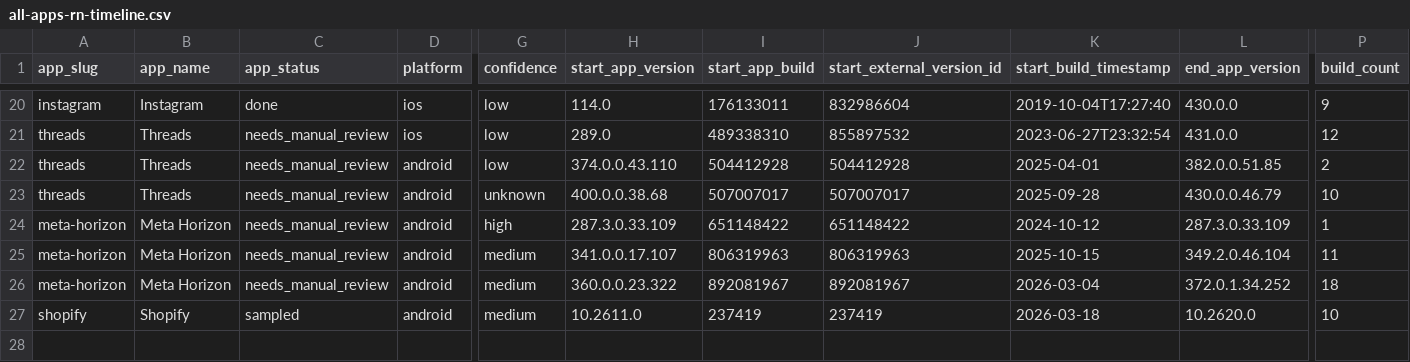
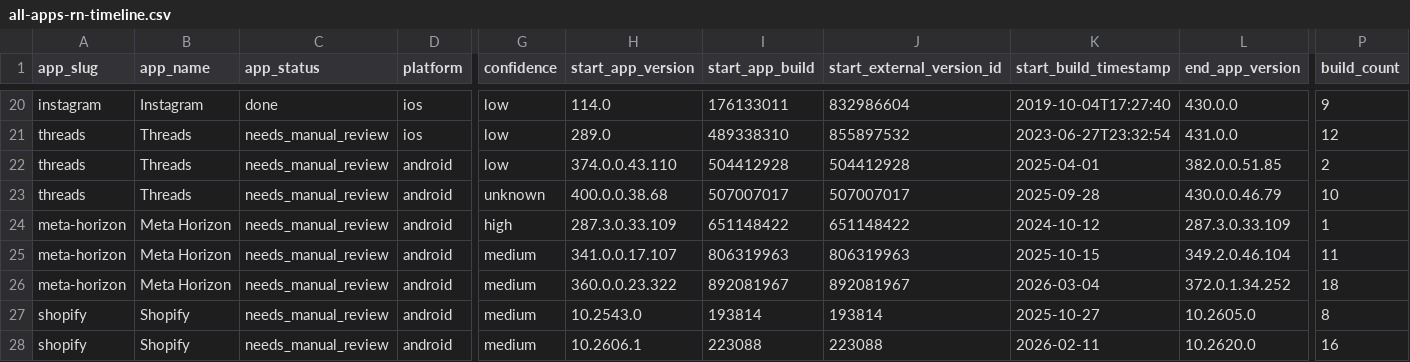
Before and after one commit to wowlocal/rn, a CSV file: reports/all-apps-rn-timeline.csv, drawn as a sheet; only a part is shown, gaps mark what is left out; addresses are those after the commit; rows hold the shown columns only; the diff names each change by its address in the sheet, - before the commit and + after, or states it on an @@ line.

Commit message:
Refine Shopify Android boundary

```diff
--- a/reports/all-apps-rn-timeline.csv
+++ b/reports/all-apps-rn-timeline.csv
+row 27: shopify | Shopify | needs_manual_review | android | medium | 10.2543.0 | 193814 | 193814 | 2025-10-27 | 10.2605.0 | 8
-C28 (app_status): sampled
+C28 (app_status): needs_manual_review
-H28 (start_app_version): 10.2611.0
+H28 (start_app_version): 10.2606.1
-I28 (start_app_build): 237419
+I28 (start_app_build): 223088
-J28 (start_external_version_id): 237419
+J28 (start_external_version_id): 223088
-K28 (start_build_timestamp): 2026-03-18
+K28 (start_build_timestamp): 2026-02-11
-P28 (build_count): 10
+P28 (build_count): 16
```
Also changed, not shown: reports/all-apps-rn-transitions.csv, reports/shopify/android-ranges.csv, 11 other files.
